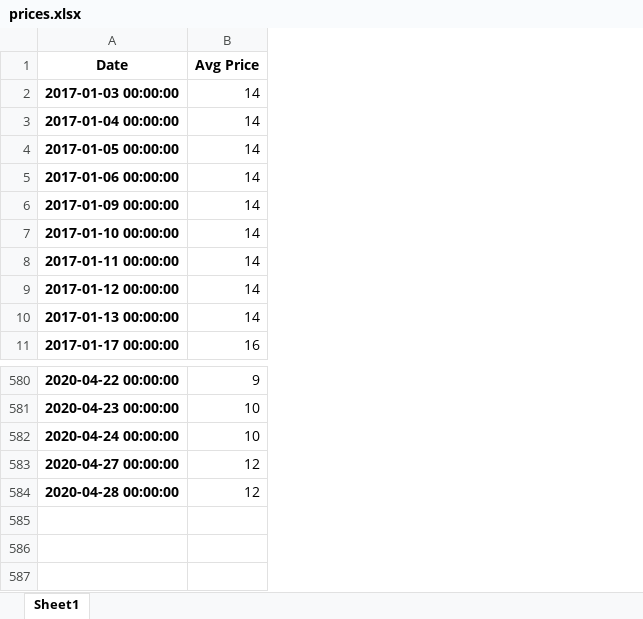
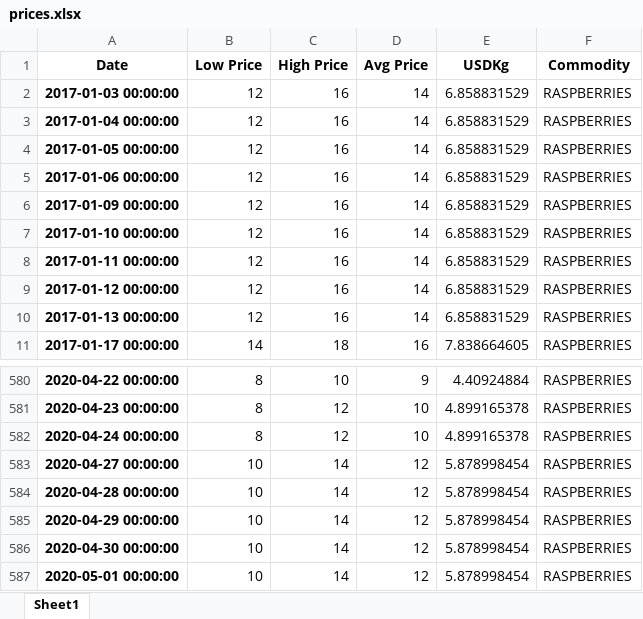
Before and after one commit to matozqui/pricing_study, an Excel workbook: Price_Study/US/Results/RASPBERRIES/prices.xlsx, sheet Sheet1, drawn as a sheet; only a part is shown, gaps mark what is left out; values as stored, in another font and other column widths than the file's, no borders; the diff names each change by its address in the sheet, - before the commit and + after, or states it on an @@ line.

Commit message:
USMX prices unified in single notebook and ES prices fixed

```diff
--- a/Price_Study/US/Results/RASPBERRIES/prices.xlsx (sheet Sheet1)
+++ b/Price_Study/US/Results/RASPBERRIES/prices.xlsx (sheet Sheet1)
+column B (Low Price), rows 2-11: 12 | 12 | 12 | 12 | 12 | 12 | 12 | 12 | 12 | 14; rows 580-584: 8 | 8 | 8 | 10 | 10
+column C (High Price), rows 2-11: 16 | 16 | 16 | 16 | 16 | 16 | 16 | 16 | 16 | 18; rows 580-584: 10 | 12 | 12 | 14 | 14
+column E (USDKg), rows 2-11: 6.858831529 | 6.858831529 | 6.858831529 | 6.858831529 | 6.858831529 | 6.858831529 | 6.858831529 | 6.858831529 | 6.858831529 | 7.838664605; rows 580-584: 4.40924884 | 4.899165378 | 4.899165378 | 5.878998454 | 5.878998454
+column F (Commodity), rows 2-11: all RASPBERRIES; rows 580-584: all RASPBERRIES
+row 585: 2020-04-29 00:00:00 | 10 | 14 | 12 | 5.878998454 | RASPBERRIES
+row 586: 2020-04-30 00:00:00 | 10 | 14 | 12 | 5.878998454 | RASPBERRIES
+row 587: 2020-05-01 00:00:00 | 10 | 14 | 12 | 5.878998454 | RASPBERRIES
```
Also changed, not shown: Price_Study/US/Results/BLUEBERRIES/prices.xlsx, Price_Study/US/Results/BLUEBERRIES/resultpricesquantity.xlsx, 56 other files.
